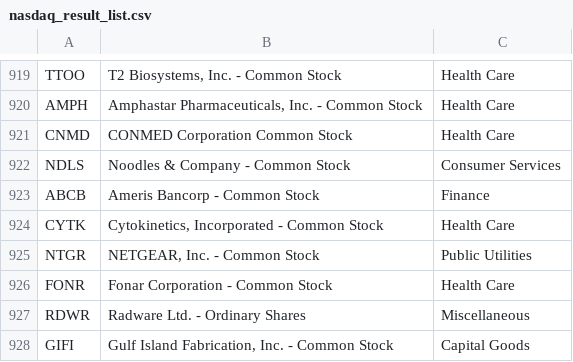
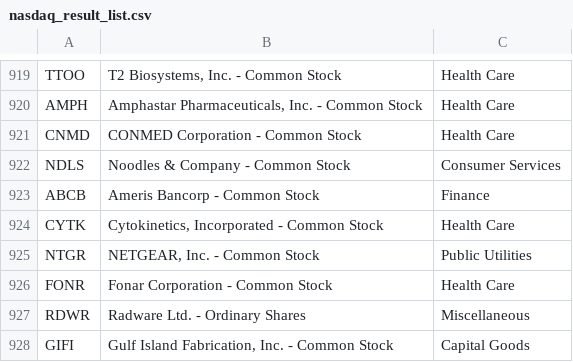
Before and after one commit to MLwithSandy/CS410_Project, a CSV file: StockRatingsSystem/nasdaq/nasdaq_result_list.csv, drawn as a sheet; only a part is shown, gaps mark what is left out.

```diff
--- a/StockRatingsSystem/nasdaq/nasdaq_result_list.csv
+++ b/StockRatingsSystem/nasdaq/nasdaq_result_list.csv
@@ -920,3 +920,3 @@ TTOO,"T2 Biosystems, Inc. - Common Stock",Health Care
 AMPH,"Amphastar Pharmaceuticals, Inc. - Common Stock",Health Care
-CNMD,CONMED Corporation Common Stock,Health Care
+CNMD,CONMED Corporation - Common Stock,Health Care
 NDLS,Noodles & Company - Common Stock,Consumer Services
```
Also changed, not shown: StockRatingsSystem/nasdaq/exceptionList.csv, 19 other files.
